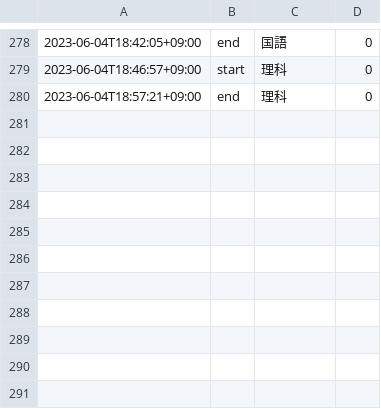
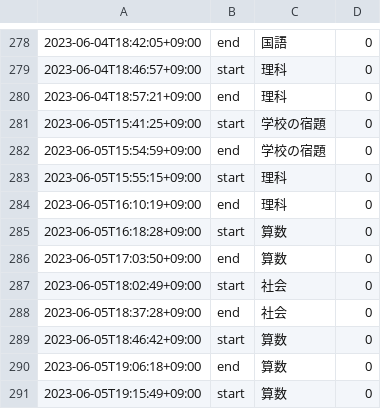
Before and after one commit to mustangsally1973/mustangasally1973.github.io, a CSV file: data/kazuma_study_recode.csv, drawn as a sheet; only a part is shown, gaps mark what is left out; the diff names each change by its address in the sheet, - before the commit and + after, or states it on an @@ line.

Commit message:
update data

```diff
--- a/data/kazuma_study_recode.csv
+++ b/data/kazuma_study_recode.csv
+row 281: 2023-06-05T15:41:25+09:00 | start | 学校の宿題 | 0
+row 282: 2023-06-05T15:54:59+09:00 | end | 学校の宿題 | 0
+row 283: 2023-06-05T15:55:15+09:00 | start | 理科 | 0
+row 284: 2023-06-05T16:10:19+09:00 | end | 理科 | 0
+row 285: 2023-06-05T16:18:28+09:00 | start | 算数 | 0
+row 286: 2023-06-05T17:03:50+09:00 | end | 算数 | 0
+row 287: 2023-06-05T18:02:49+09:00 | start | 社会 | 0
+row 288: 2023-06-05T18:37:28+09:00 | end | 社会 | 0
+row 289: 2023-06-05T18:46:42+09:00 | start | 算数 | 0
+row 290: 2023-06-05T19:06:18+09:00 | end | 算数 | 0
+row 291: 2023-06-05T19:15:49+09:00 | start | 算数 | 0
```
